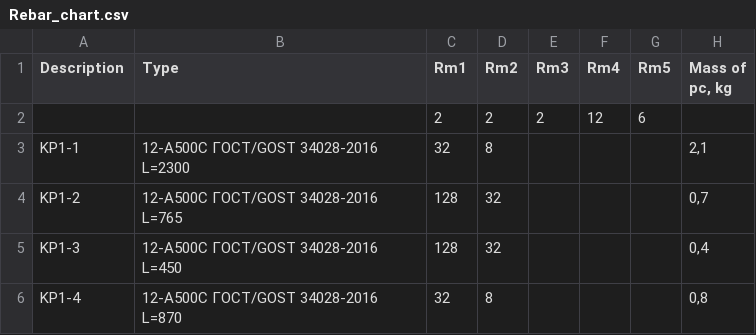
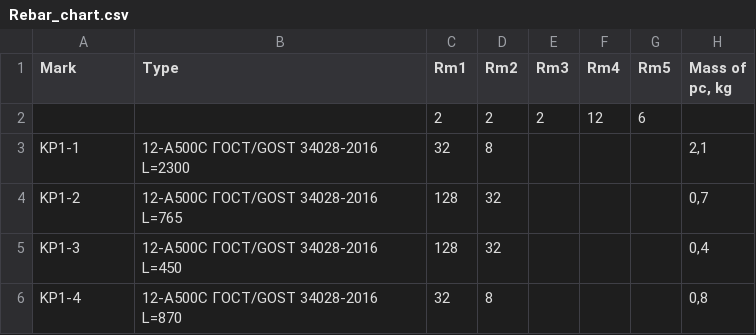
Before and after one commit to inigmat/exupery, a CSV file: files/Rebar_chart.csv, drawn as a sheet; only a part is shown.

Commit message:
rebar chart csv fix

```diff
--- a/files/Rebar_chart.csv
+++ b/files/Rebar_chart.csv
@@ -1,2 +1,2 @@
-Description,Type,Rm1,Rm2,Rm3,Rm4,Rm5,"Mass of pc, kg"
+Mark,Type,Rm1,Rm2,Rm3,Rm4,Rm5,"Mass of pc, kg"
 ,,2,2,2,12,6,
```
